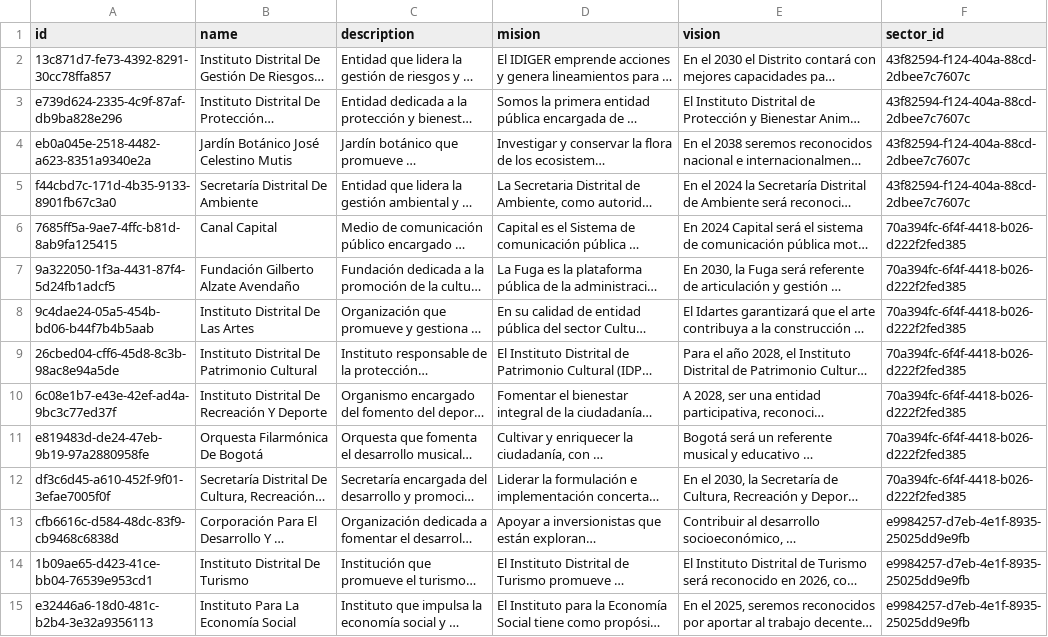
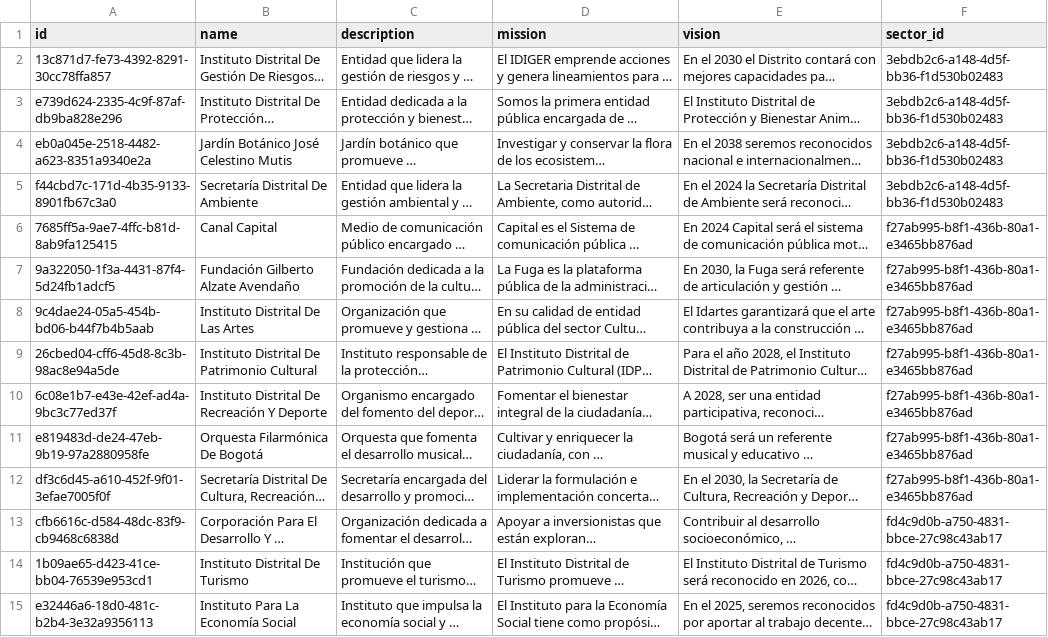
Before and after one commit to LABCapital-VD/IIP-Datos, a CSV file: JupyterNBs/output/01_entidades.csv, drawn as a sheet; only a part is shown; long unchanged cells end in …; the diff covers the shown part only; the diff names each change by its address in the sheet, - before the commit and + after, or states it on an @@ line.

Commit message:
mission para entidades

```diff
--- a/JupyterNBs/output/01_entidades.csv
+++ b/JupyterNBs/output/01_entidades.csv
-D1: mision
+D1: mission
-F2:F5 (sector_id): 43f82594-f124-404a-88cd-2dbee7c7607c
+F2:F5 (sector_id): 3ebdb2c6-a148-4d5f-bb36-f1d530b02483
-F6:F12 (sector_id): 70a394fc-6f4f-4418-b026-d222f2fed385
+F6:F12 (sector_id): f27ab995-b8f1-436b-80a1-e3465bb876ad
-F13:F15 (sector_id): e9984257-d7eb-4e1f-8935-25025dd9e9fb
+F13:F15 (sector_id): fd4c9d0b-a750-4831-bbce-27c98c43ab17
```
Also changed, not shown: 71 edited cells elsewhere in this file, JupyterNBs/output/00_indices.csv, JupyterNBs/output/00_sectores.csv, 8 other files.
